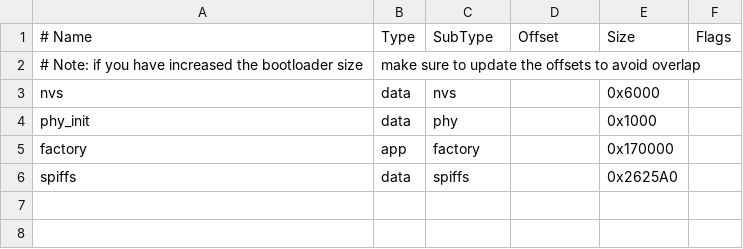
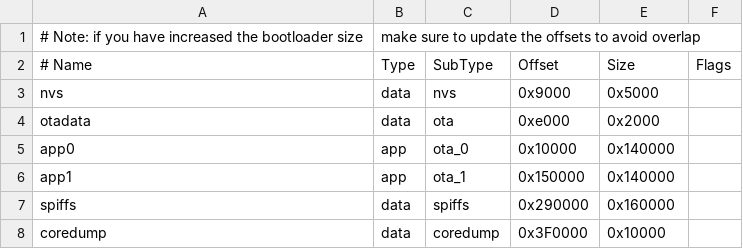
Before and after one commit to CDFER/Water-Quality-Mainboard-Firmware, a CSV file: partitions_custom.csv, drawn as a sheet.

Commit message:
Boot up fade in animation, update partitions

```diff
--- a/partitions_custom.csv
+++ b/partitions_custom.csv
@@ -1,6 +1,8 @@
+# Note: if you have increased the bootloader size, make sure to update the offsets to avoid overlap
 # Name,   Type, SubType, Offset,  Size, Flags
-# Note: if you have increased the bootloader size, make sure to update the offsets to avoid overlap
-nvs,      data, nvs,     ,        0x6000,
-phy_init, data, phy,     ,        0x1000,
-factory,  app,  factory, ,        0x170000,
-spiffs,   data, spiffs,  ,        0x2625A0
+nvs,      data, nvs,     0x9000,  0x5000,
+otadata,  data, ota,     0xe000,  0x2000,
+app0,     app,  ota_0,   0x10000, 0x140000,
+app1,     app,  ota_1,   0x150000,0x140000,
+spiffs,   data, spiffs,  0x290000,0x160000,
+coredump, data, coredump,0x3F0000,0x10000,
```
Also changed, not shown: 1 other file.
